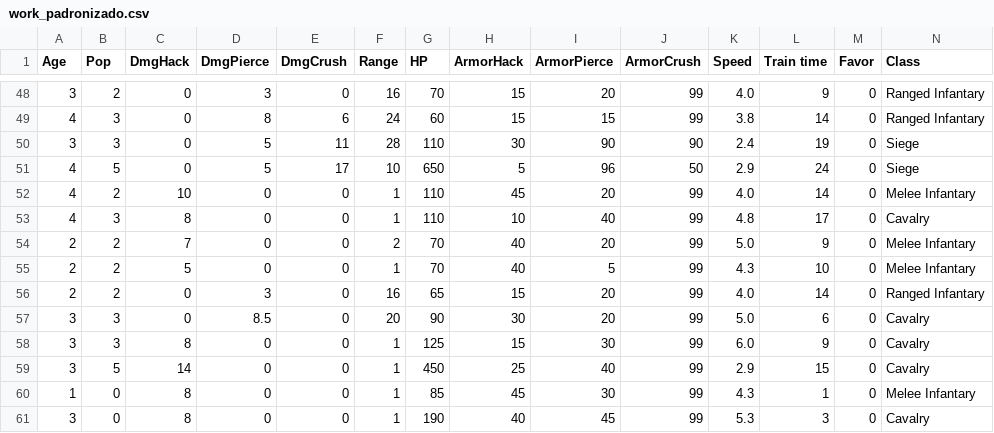
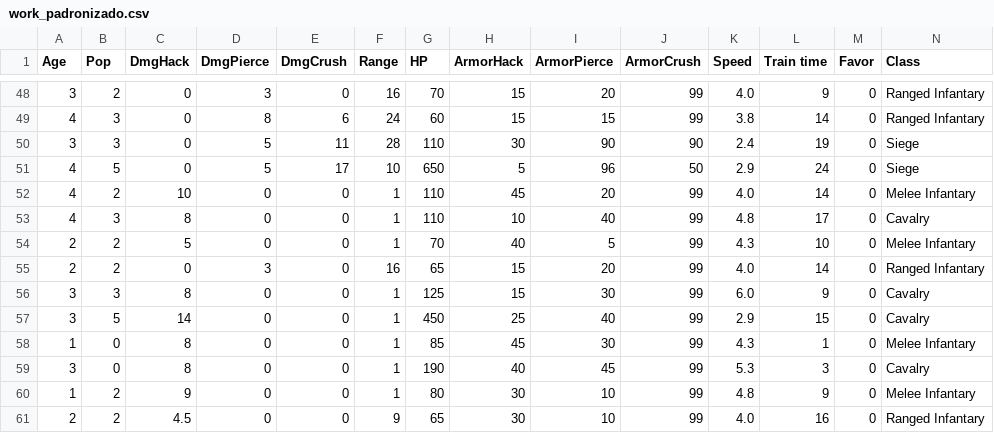
Before and after one commit to NicholasZortea/Mineracao_dados_TrabFinal, a CSV file: work_padronizado.csv, drawn as a sheet; only a part is shown, gaps mark what is left out; the shorter side is filled out with more unchanged rows; the diff names each change by its address in the sheet, - before the commit and + after, or states it on an @@ line.

```diff
--- a/work_padronizado.csv
+++ b/work_padronizado.csv
-row 54: 2 | 2 | 7 | 0 | 0 | 2 | 70 | 40 | 20 | 99 | 5.0 | 9 | 0 | Melee Infantary
-row 57: 3 | 3 | 0 | 8.5 | 0 | 20 | 90 | 30 | 20 | 99 | 5.0 | 6 | 0 | Cavalry
```
Also changed, not shown: 3 other files.
